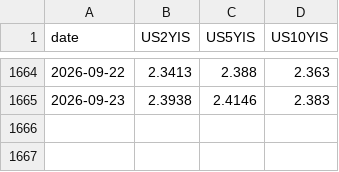
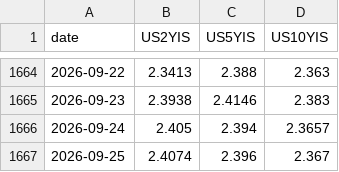
Before and after one commit to smallfishmacro-Git/rates-regime, a CSV file: data/inflation_swaps.csv, drawn as a sheet; only a part is shown, gaps mark what is left out; the diff names each change by its address in the sheet, - before the commit and + after, or states it on an @@ line.

Commit message:
data: inflation swaps (scheduled local capture)

```diff
--- a/data/inflation_swaps.csv
+++ b/data/inflation_swaps.csv
+row 1666: 2026-09-24 | 2.405 | 2.394 | 2.3657
+row 1667: 2026-09-25 | 2.4074 | 2.396 | 2.367
```
